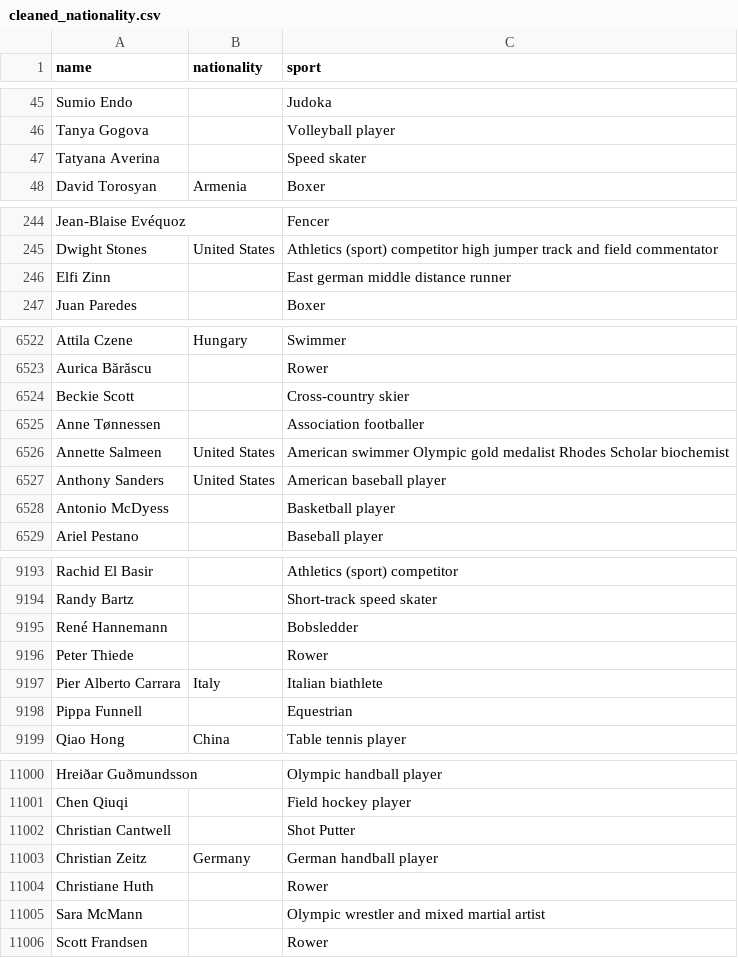
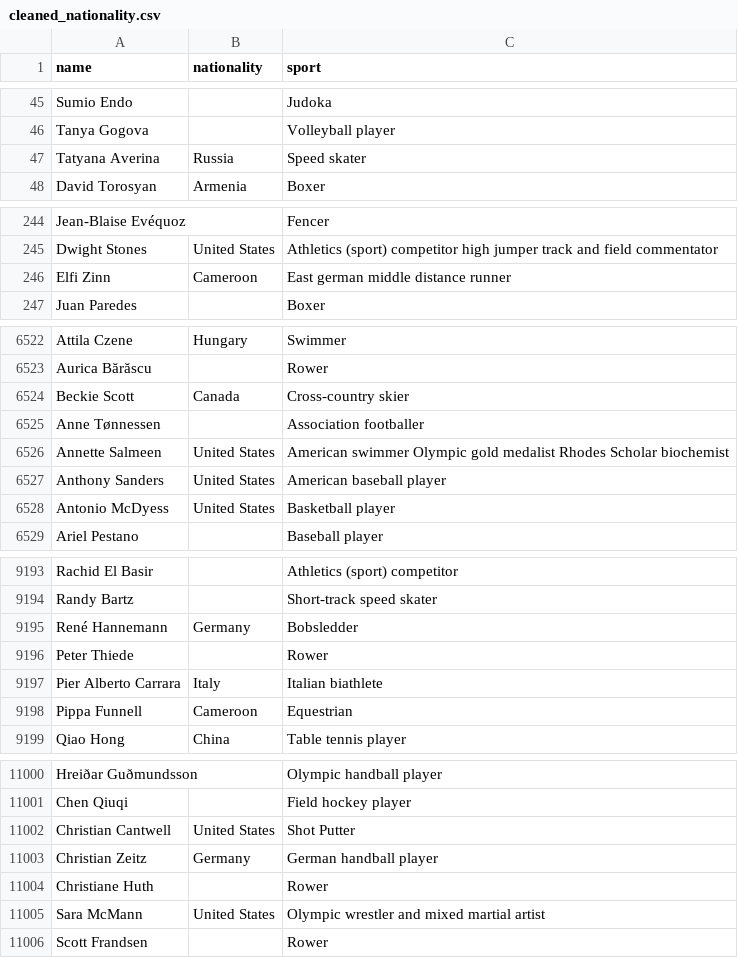
Before and after one commit to Icassola/group-project, a CSV file: cleaned_nationality.csv, drawn as a sheet; only a part is shown, gaps mark what is left out; the diff covers the shown part only.

Commit message:
Cleaned nationality even more

```diff
--- a/cleaned_nationality.csv
+++ b/cleaned_nationality.csv
@@ -46,3 +46,3 @@ Sumio Endo,,Judoka
 Tanya Gogova,,Volleyball player
-Tatyana Averina,,Speed skater
+Tatyana Averina,Russia,Speed skater
 David Torosyan,Armenia,Boxer
@@ -245,3 +245,3 @@ Jean-Blaise Evéquoz,,Fencer
 Dwight Stones,United States,Athletics (sport) competitor high jumper track and field commentator
-Elfi Zinn,,East german middle distance runner
+Elfi Zinn,Cameroon,East german middle distance runner
 Juan Paredes,,Boxer
@@ -6523,3 +6523,3 @@ Attila Czene,Hungary,Swimmer
 Aurica Bărăscu,,Rower
-Beckie Scott,,Cross-country skier
+Beckie Scott,Canada,Cross-country skier
 Anne Tønnessen,,Association footballer
@@ -6527,3 +6527,3 @@ Annette Salmeen,United States,American swimmer Olympic gold medalist Rhodes Scho
 Anthony Sanders,United States,American baseball player
-Antonio McDyess,,Basketball player
+Antonio McDyess,United States,Basketball player
 Ariel Pestano,,Baseball player
@@ -9194,6 +9194,6 @@ Rachid El Basir,,Athletics (sport) competitor
 Randy Bartz,,Short-track speed skater
-René Hannemann,,Bobsledder
+René Hannemann,Germany,Bobsledder
 Peter Thiede,,Rower
 Pier Alberto Carrara,Italy,Italian biathlete
-Pippa Funnell,,Equestrian
+Pippa Funnell,Cameroon,Equestrian
 Qiao Hong,China,Table tennis player
@@ -11001,6 +11001,6 @@ Hreiðar Guðmundsson,,Olympic handball player
 Chen Qiuqi,,Field hockey player
-Christian Cantwell,,Shot Putter
+Christian Cantwell,United States,Shot Putter
 Christian Zeitz,Germany,German handball player
 Christiane Huth,,Rower
-Sara McMann,,Olympic wrestler and mixed martial artist
+Sara McMann,United States,Olympic wrestler and mixed martial artist
 Scott Frandsen,,Rower
```
Also changed, not shown: 97 edited cells elsewhere in this file, 1 other file.
